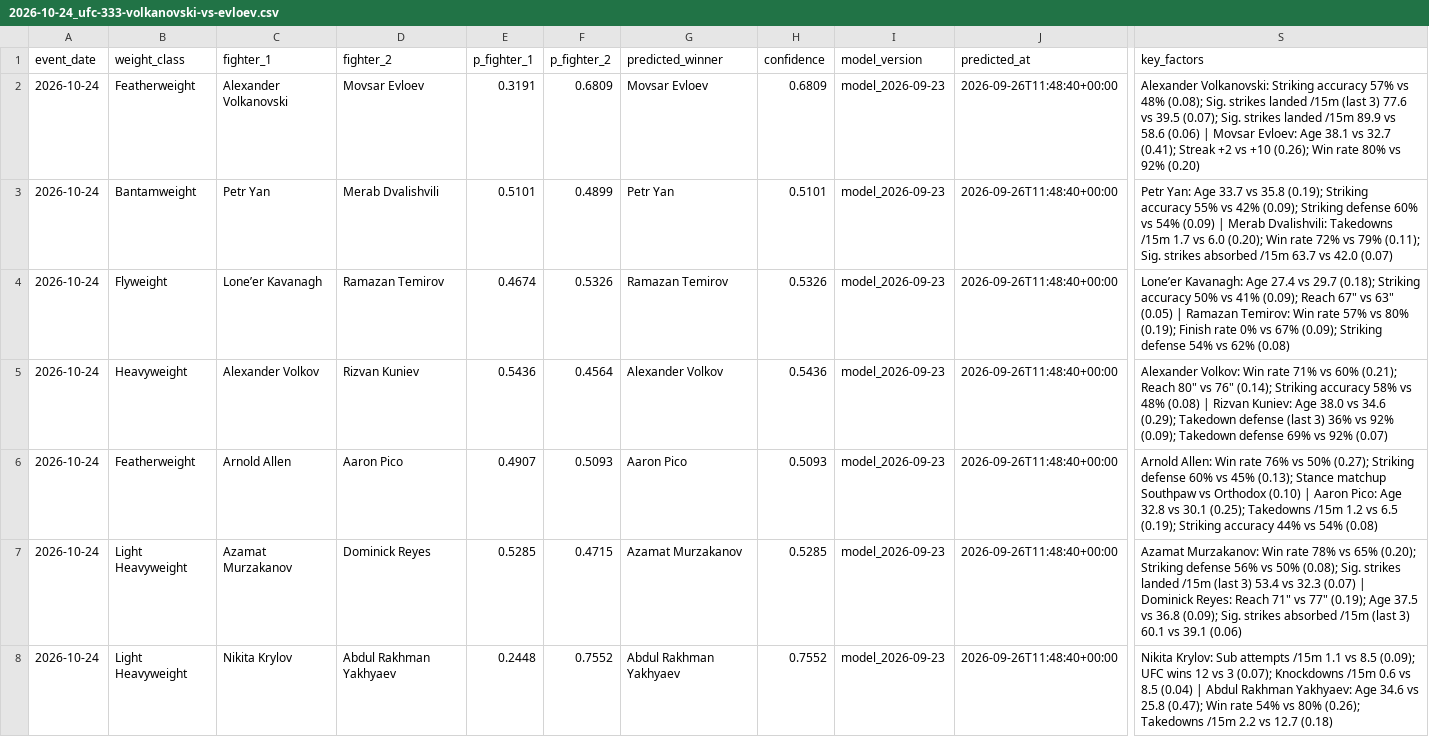
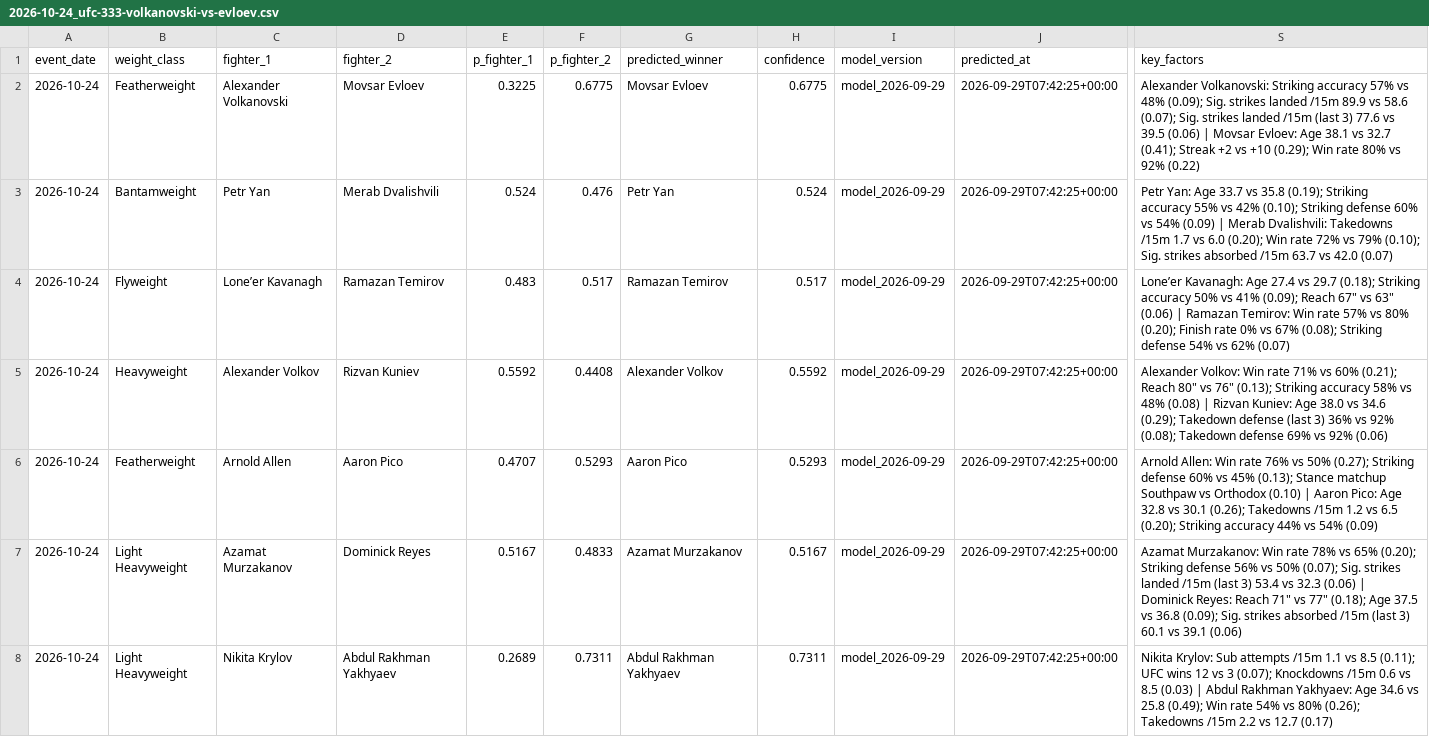
Before and after one commit to noup1000-del/ufc-predictor, a CSV file: outputs/predictions/2026-10-24_ufc-333-volkanovski-vs-evloev.csv, drawn as a sheet; only a part is shown, gaps mark what is left out; the diff covers the shown part only; the diff names each change by its address in the sheet, - before the commit and + after, or states it on an @@ line.

```diff
--- a/outputs/predictions/2026-10-24_ufc-333-volkanovski-vs-evloev.csv
+++ b/outputs/predictions/2026-10-24_ufc-333-volkanovski-vs-evloev.csv
-E2 (p_fighter_1): 0.3191
+E2 (p_fighter_1): 0.3225
-F2 (p_fighter_2): 0.6809
+F2 (p_fighter_2): 0.6775
-H2 (confidence): 0.6809
+H2 (confidence): 0.6775
-I2:I8 (model_version): model_2026-09-23
+I2:I8 (model_version): model_2026-09-29
-J2:J8 (predicted_at): 2026-09-26T11:48:40+00:00
+J2:J8 (predicted_at): 2026-09-29T07:42:25+00:00
-S2 (key_factors): …vs 48% (0.08); Sig. strikes landed /15m (last 3) 77.6 vs 39.5 (0.07); Sig. strikes landed /15m 89.9 vs 58.6 (0.06) | Movsar Evloev: Age 38.1 vs 32.7 (0.41); Streak +2 vs +10 (0.26); Win rate 80% vs 92% (0.20)
+S2 (key_factors): …vs 48% (0.09); Sig. strikes landed /15m 89.9 vs 58.6 (0.07); Sig. strikes landed /15m (last 3) 77.6 vs 39.5 (0.06) | Movsar Evloev: Age 38.1 vs 32.7 (0.41); Streak +2 vs +10 (0.29); Win rate 80% vs 92% (0.22)
-E3 (p_fighter_1): 0.5101
+E3 (p_fighter_1): 0.524
-F3 (p_fighter_2): 0.4899
+F3 (p_fighter_2): 0.476
-H3 (confidence): 0.5101
+H3 (confidence): 0.524
-S3 (key_factors): …vs 42% (0.09); Striking defense 60% vs 54% (0.09) | Merab Dvalishvili: Takedowns /15m 1.7 vs 6.0 (0.20); Win rate 72% vs 79% (0.11); Sig. strikes…
+S3 (key_factors): …vs 42% (0.10); Striking defense 60% vs 54% (0.09) | Merab Dvalishvili: Takedowns /15m 1.7 vs 6.0 (0.20); Win rate 72% vs 79% (0.10); Sig. strikes…
-E4 (p_fighter_1): 0.4674
+E4 (p_fighter_1): 0.483
-F4 (p_fighter_2): 0.5326
+F4 (p_fighter_2): 0.517
-H4 (confidence): 0.5326
+H4 (confidence): 0.517
-S4 (key_factors): …vs 63" (0.05) | Ramazan Temirov: Win rate 57% vs 80% (0.19); Finish rate 0% vs 67% (0.09); Striking defense 54% vs 62% (0.08)
+S4 (key_factors): …vs 63" (0.06) | Ramazan Temirov: Win rate 57% vs 80% (0.20); Finish rate 0% vs 67% (0.08); Striking defense 54% vs 62% (0.07)
-E5 (p_fighter_1): 0.5436
+E5 (p_fighter_1): 0.5592
-F5 (p_fighter_2): 0.4564
+F5 (p_fighter_2): 0.4408
-H5 (confidence): 0.5436
+H5 (confidence): 0.5592
-S5 (key_factors): …vs 76" (0.14); Striking accuracy 58% vs 48% (0.08) | Rizvan Kuniev: Age 38.0 vs 34.6 (0.29); Takedown defense (last 3) 36% vs 92% (0.09); Takedown defense 69% vs 92% (0.07)
+S5 (key_factors): …vs 76" (0.13); Striking accuracy 58% vs 48% (0.08) | Rizvan Kuniev: Age 38.0 vs 34.6 (0.29); Takedown defense (last 3) 36% vs 92% (0.08); Takedown defense 69% vs 92% (0.06)
-E6 (p_fighter_1): 0.4907
+E6 (p_fighter_1): 0.4707
-F6 (p_fighter_2): 0.5093
+F6 (p_fighter_2): 0.5293
-H6 (confidence): 0.5093
+H6 (confidence): 0.5293
-S6 (key_factors): …vs 30.1 (0.25); Takedowns /15m 1.2 vs 6.5 (0.19); Striking accuracy 44% vs 54% (0.08)
+S6 (key_factors): …vs 30.1 (0.26); Takedowns /15m 1.2 vs 6.5 (0.20); Striking accuracy 44% vs 54% (0.09)
-E7 (p_fighter_1): 0.5285
+E7 (p_fighter_1): 0.5167
-F7 (p_fighter_2): 0.4715
+F7 (p_fighter_2): 0.4833
-H7 (confidence): 0.5285
+H7 (confidence): 0.5167
-S7 (key_factors): …vs 50% (0.08); Sig. strikes landed /15m (last 3) 53.4 vs 32.3 (0.07) | Dominick Reyes: Reach 71" vs 77" (0.19); Age 37.5…
+S7 (key_factors): …vs 50% (0.07); Sig. strikes landed /15m (last 3) 53.4 vs 32.3 (0.06) | Dominick Reyes: Reach 71" vs 77" (0.18); Age 37.5…
-E8 (p_fighter_1): 0.2448
+E8 (p_fighter_1): 0.2689
-F8 (p_fighter_2): 0.7552
+F8 (p_fighter_2): 0.7311
-H8 (confidence): 0.7552
+H8 (confidence): 0.7311
-S8 (key_factors): …vs 8.5 (0.09); UFC wins 12 vs 3 (0.07); Knockdowns /15m 0.6 vs 8.5 (0.04) | Abdul Rakhman Yakhyaev: Age 34.6 vs 25.8 (0.47); Win rate 54% vs 80% (0.26); Takedowns /15m 2.2 vs 12.7 (0.18)
+S8 (key_factors): …vs 8.5 (0.11); UFC wins 12 vs 3 (0.07); Knockdowns /15m 0.6 vs 8.5 (0.03) | Abdul Rakhman Yakhyaev: Age 34.6 vs 25.8 (0.49); Win rate 54% vs 80% (0.26); Takedowns /15m 2.2 vs 12.7 (0.17)
```
Also changed, not shown: 13 edited cells elsewhere in this file, outputs/predictions/2026-10-03_ufc-332-silva-vs-wang.csv, outputs/predictions/2026-10-10_ufc-fight-night-allen-vs-duncan.csv, 15 other files.
